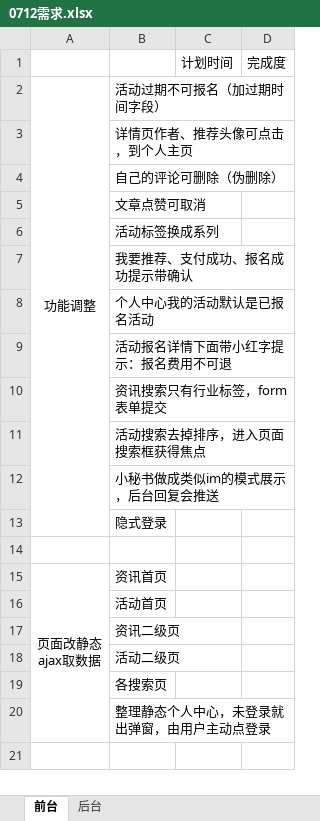
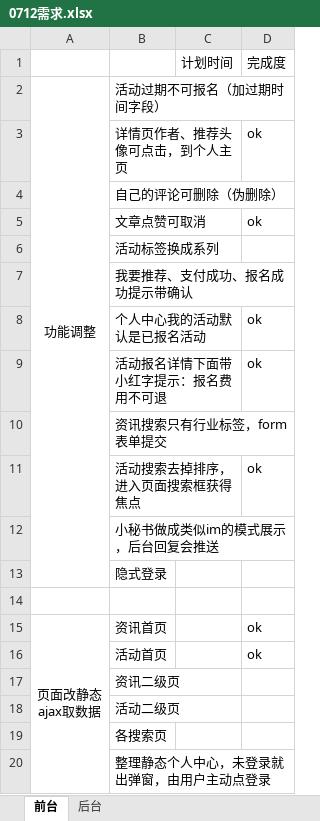
Before and after one commit to visonforcoding/bgq, an Excel workbook: src/Doc/0712需求.xlsx, sheet 前台, drawn as a sheet; values as stored, in another font and other column widths than the file's, no borders; the diff names each change by its address in the sheet, - before the commit and + after, or states it on an @@ line.

```diff
--- a/src/Doc/0712需求.xlsx (sheet 前台)
+++ b/src/Doc/0712需求.xlsx (sheet 前台)
-D3: (empty)
+D3: ok
-D5: (empty)
+D5: ok
-D8:D9: (empty)
+D8:D9: ok
-D11: (empty)
+D11: ok
-D15:D16: (empty)
+D15:D16: ok
```
Also changed, not shown: 4 other files.
